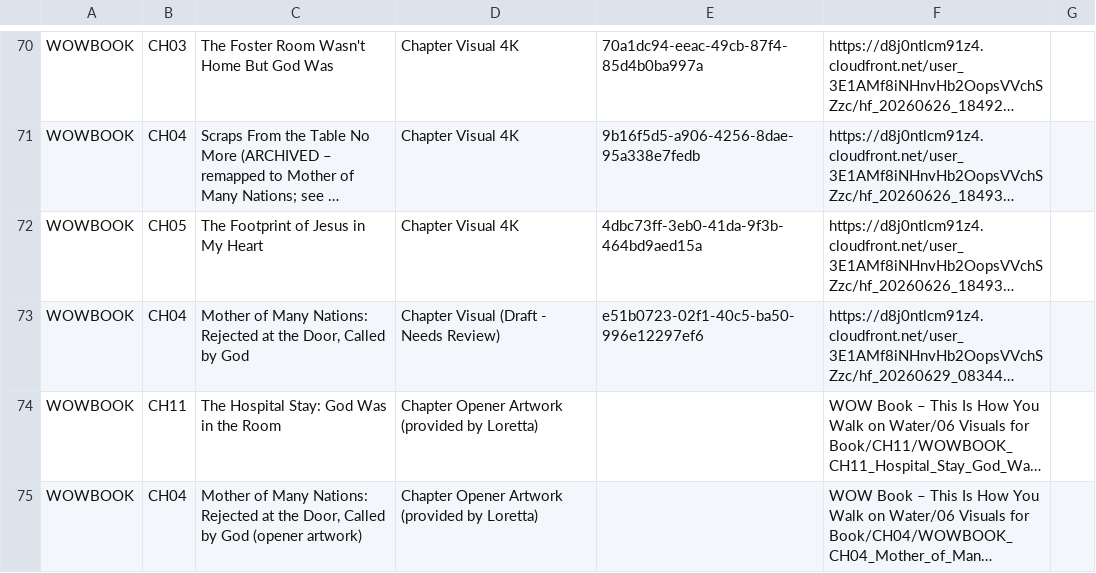
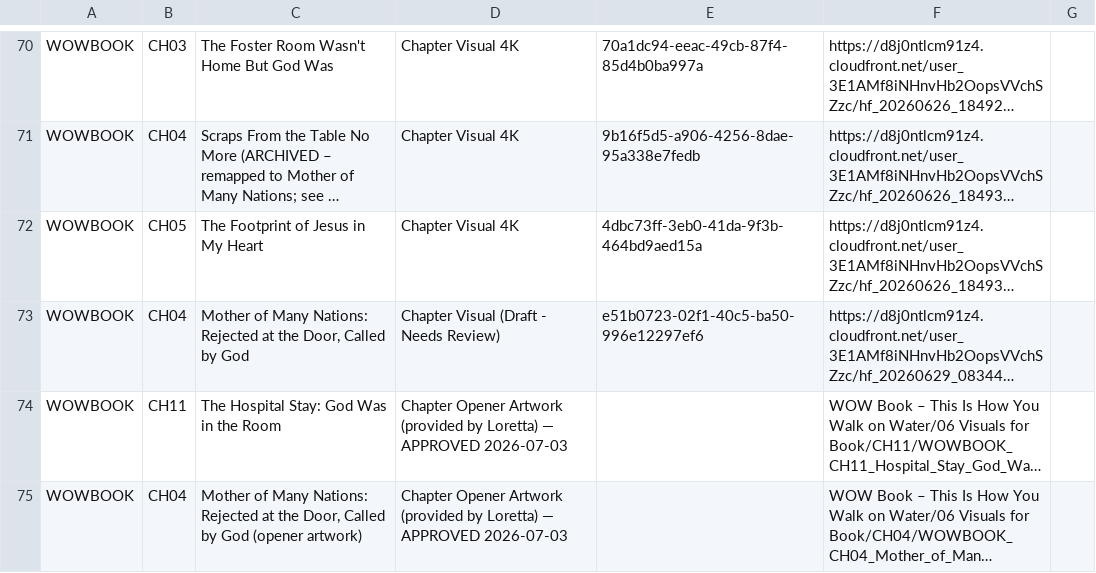
Before and after one commit to hallgross/Onedrive_Folder_Scripts, a CSV file: HHD_ASSET_REGISTRY.csv, drawn as a sheet; only a part is shown, gaps mark what is left out; long unchanged cells end in …; the diff names each change by its address in the sheet, - before the commit and + after, or states it on an @@ line.

```diff
--- a/HHD_ASSET_REGISTRY.csv
+++ b/HHD_ASSET_REGISTRY.csv
-D74:D75: …by Loretta)
+D74:D75: …by Loretta) — APPROVED 2026-07-03
```
Also changed, not shown: WOW Book – This Is How You Walk on Water/WOWBOOK_Chapter_Assembly_Tracker.csv, WOW Book – This Is How You Walk on Water/WOWBOOK_Production_Map.csv, 7 other files.
